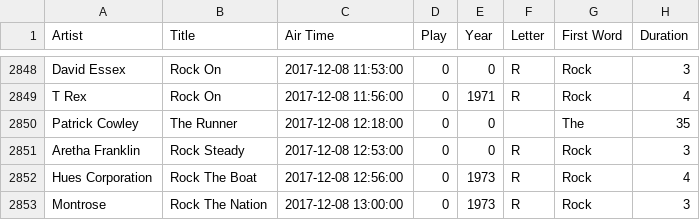
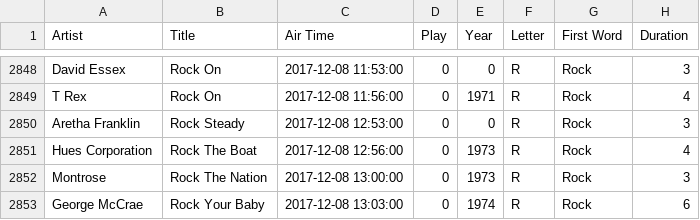
Before and after one commit to asudell/a2z, a CSV file: data/70sA2Z.csv, drawn as a sheet; only a part is shown, gaps mark what is left out; the shorter side is filled out with more unchanged rows; the diff names each change by its address in the sheet, - before the commit and + after, or states it on an @@ line.

```diff
--- a/data/70sA2Z.csv
+++ b/data/70sA2Z.csv
-row 2850: Patrick Cowley | The Runner | 2017-12-08 12:18:00 | 0 | 0 |  | The | 35
```
Also changed, not shown: data/70s_artist_durations.csv, data/70s_artists.csv, 4 other files.
